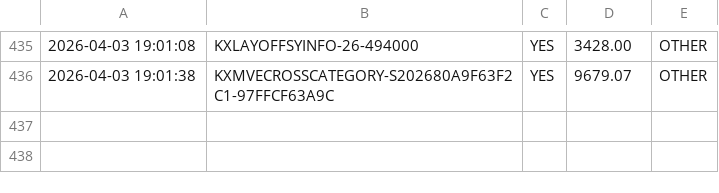
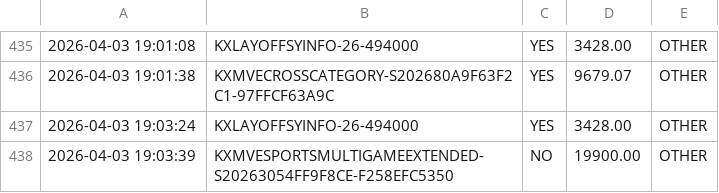
Before and after one commit to KeiserSoze222/Openclaw, a CSV file: whale_log.csv, drawn as a sheet; only a part is shown, gaps mark what is left out.

```diff
--- a/whale_log.csv
+++ b/whale_log.csv
@@ -436 +436,3 @@
 2026-04-03 19:01:38,KXMVECROSSCATEGORY-S202680A9F63F2C1-97FFCF63A9C,YES,9679.07,OTHER
+2026-04-03 19:03:24,KXLAYOFFSYINFO-26-494000,YES,3428.00,OTHER
+2026-04-03 19:03:39,KXMVESPORTSMULTIGAMEEXTENDED-S20263054FF9F8CE-F258EFC5350,NO,19900.00,OTHER
```
Also changed, not shown: 6 other files.
